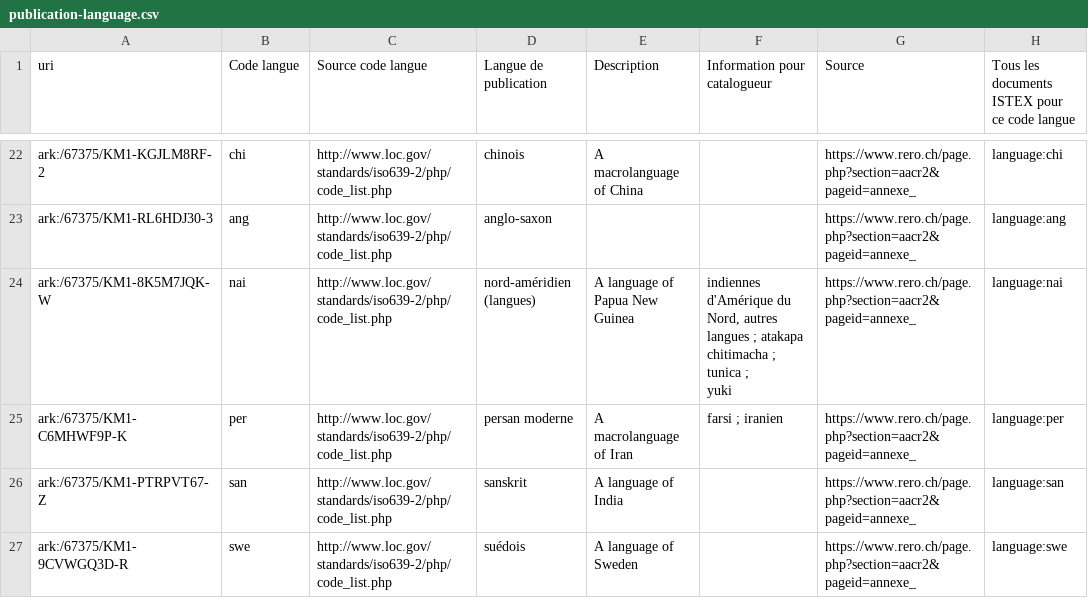
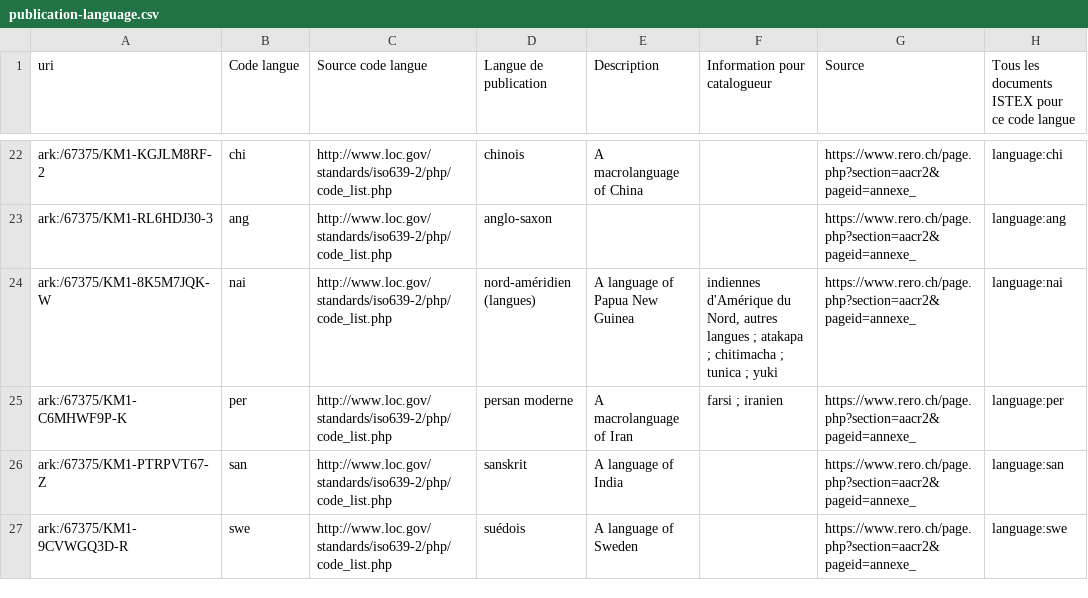
Before and after one commit to Inist-CNRS/lodex-use-cases, a CSV file: publication-language/publication-language.csv, drawn as a sheet; only a part is shown, gaps mark what is left out; ↵ is a line break in a cell; the diff names each change by its address in the sheet, - before the commit and + after, or states it on an @@ line.

Commit message:
:shirt: Remove carrier return in CSV

```diff
--- a/publication-language/publication-language.csv
+++ b/publication-language/publication-language.csv
-F24 (Information pour catalogueur): …; atakapa ↵ chitimacha ;…
+F24 (Information pour catalogueur): …; atakapa ; chitimacha ;…
```
